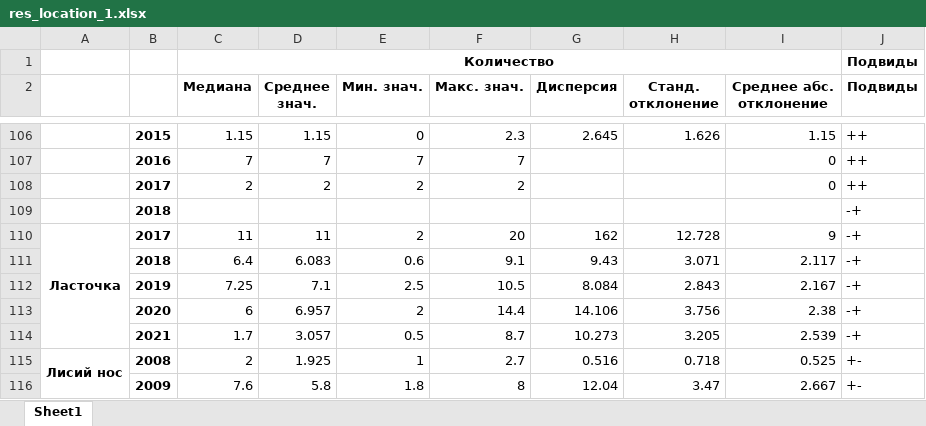
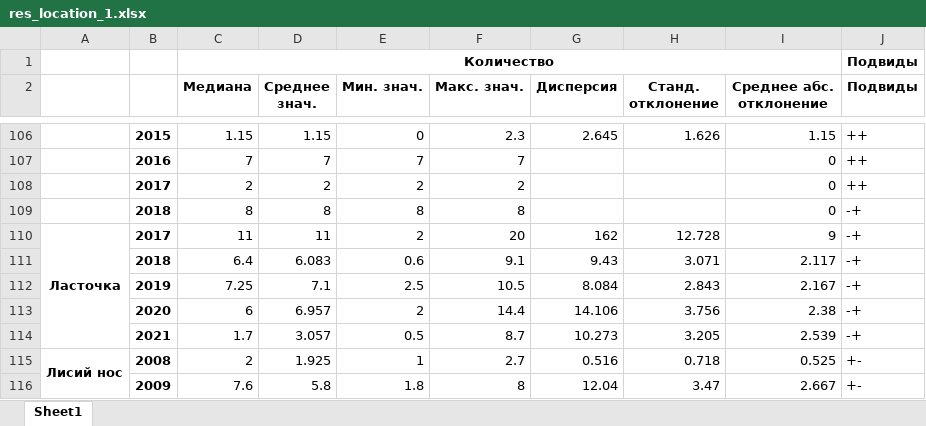
Before and after one commit to LizaZaytseva/diploma_thesis, an Excel workbook: Results/Descr_statistics/res_location_1.xlsx, sheet Sheet1, drawn as a sheet; only a part is shown, gaps mark what is left out; values as stored, in another font and other column widths than the file's, no borders; removed rows and columns are numbered as before the commit, all else as after; the diff names each change by its address in the sheet, - before the commit and + after, or states it on an @@ line.

```diff
--- a/Results/Descr_statistics/res_location_1.xlsx (sheet Sheet1)
+++ b/Results/Descr_statistics/res_location_1.xlsx (sheet Sheet1)
-row 109:  | 2018 |  |  |  |  |  |  |  | -+
+row 109:  | 2018 | 8 | 8 | 8 | 8 |  |  | 0 | -+
```
Also changed, not shown: data.xlsx, 46 other files.
